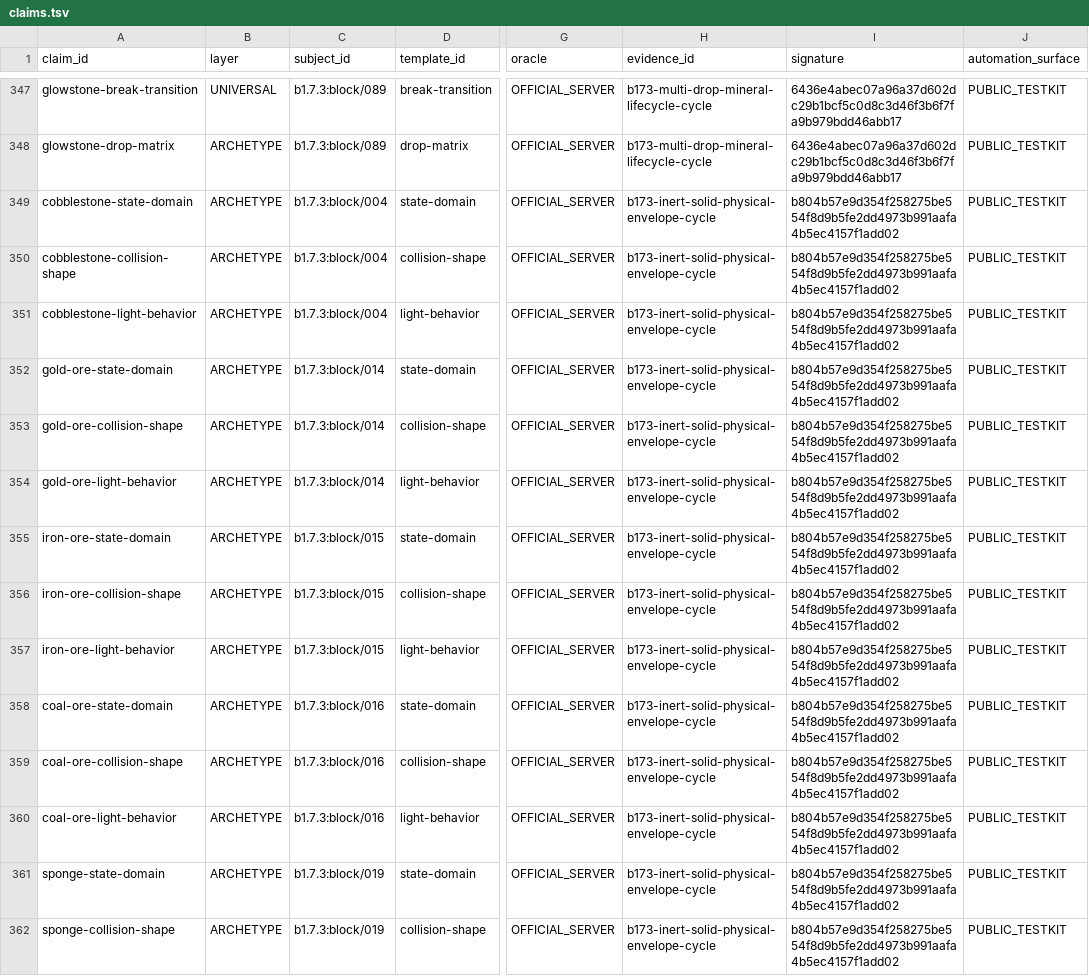
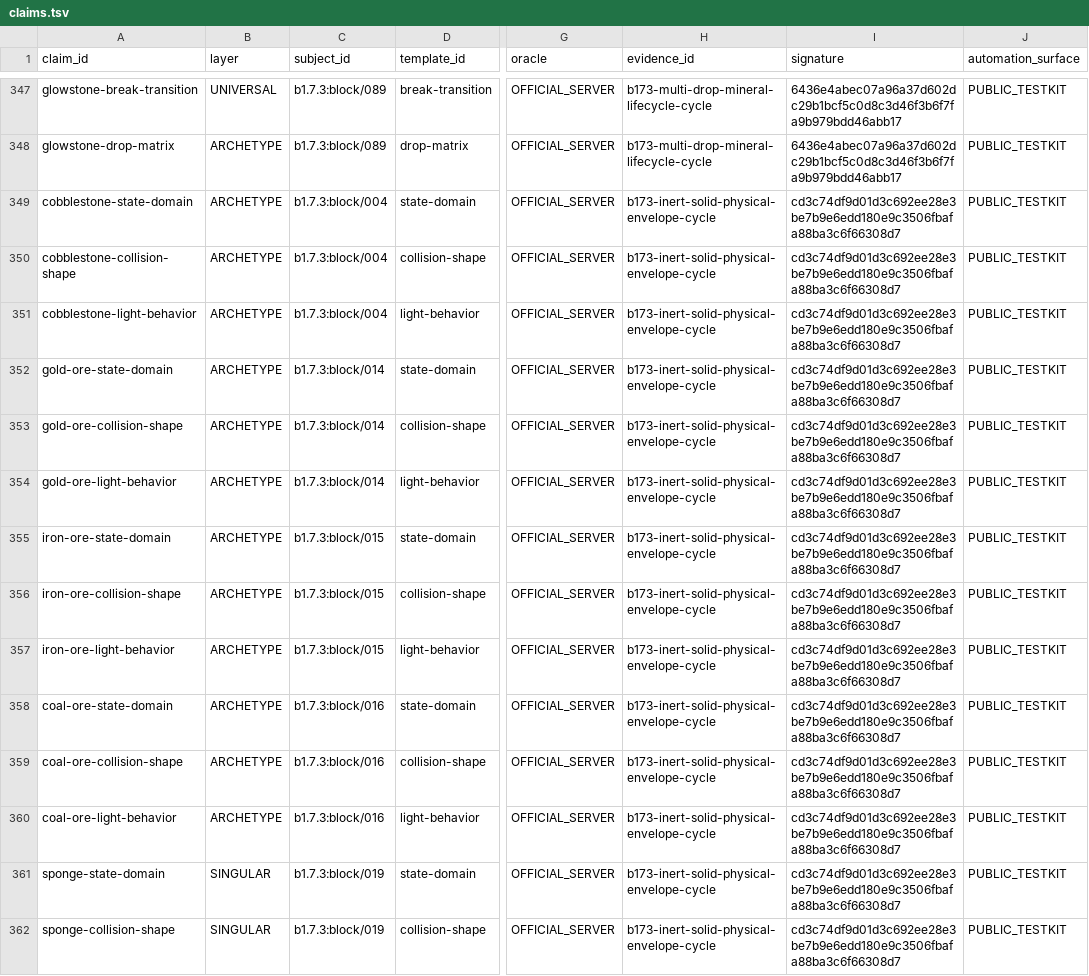
Before and after one commit to lucasrgt/Worldline, a TSV file: behavior/functional-census/b1.7.3/claims.tsv, drawn as a sheet; only a part is shown, gaps mark what is left out; the diff covers the shown part only; the diff names each change by its address in the sheet, - before the commit and + after, or states it on an @@ line.

Commit message:
Route sponge physical claims singularly

```diff
--- a/behavior/functional-census/b1.7.3/claims.tsv
+++ b/behavior/functional-census/b1.7.3/claims.tsv
-I349:I362 (signature): b804b57e9d354f258275be554f8d9b5fe2dd4973b991aafa4b5ec4157f1add02
+I349:I362 (signature): cd3c74df9d01d3c692ee28e3be7b9e6edd180e9c3506fbafa88ba3c6f66308d7
-B361:B362 (layer): ARCHETYPE
+B361:B362 (layer): SINGULAR
```
Also changed, not shown: 38 edited cells elsewhere in this file, 5 other files.
